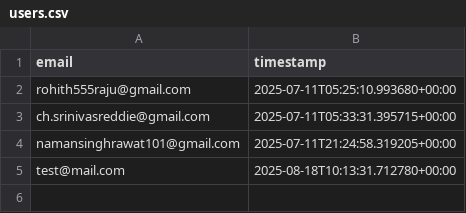
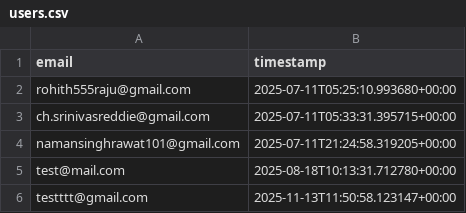
Before and after one commit to rovalinks/rovalinks-ai-works-launchpad, a CSV file: subscribers/users.csv, drawn as a sheet.

Commit message:
New subscriber Added

```diff
--- a/subscribers/users.csv
+++ b/subscribers/users.csv
@@ -5 +5,2 @@ namansinghrawat101@gmail.com,2025-07-11T21:24:58.319205+00:00
 test@mail.com,2025-08-18T10:13:31.712780+00:00
+testttt@gmail.com,2025-11-13T11:50:58.123147+00:00
```
